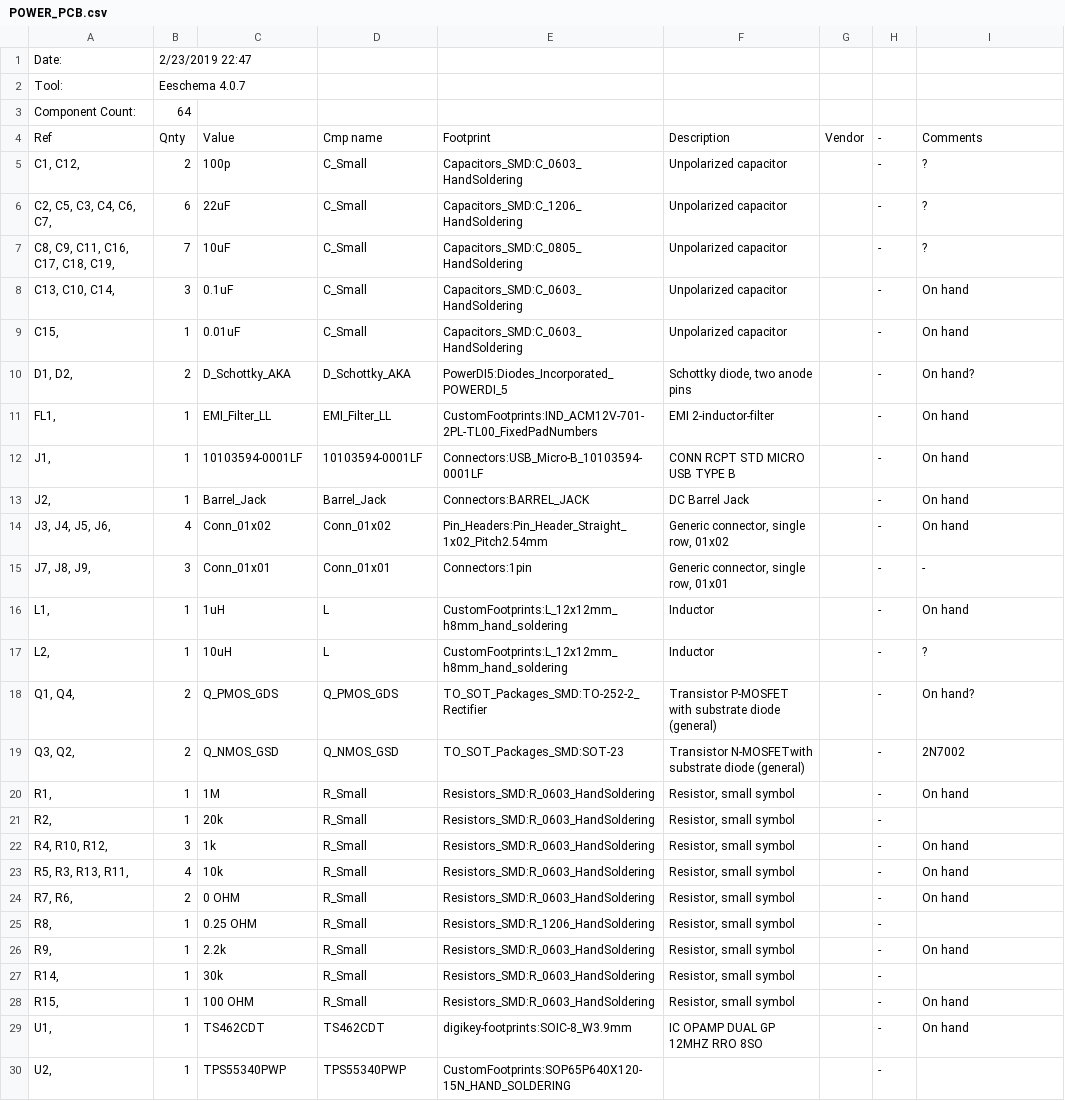
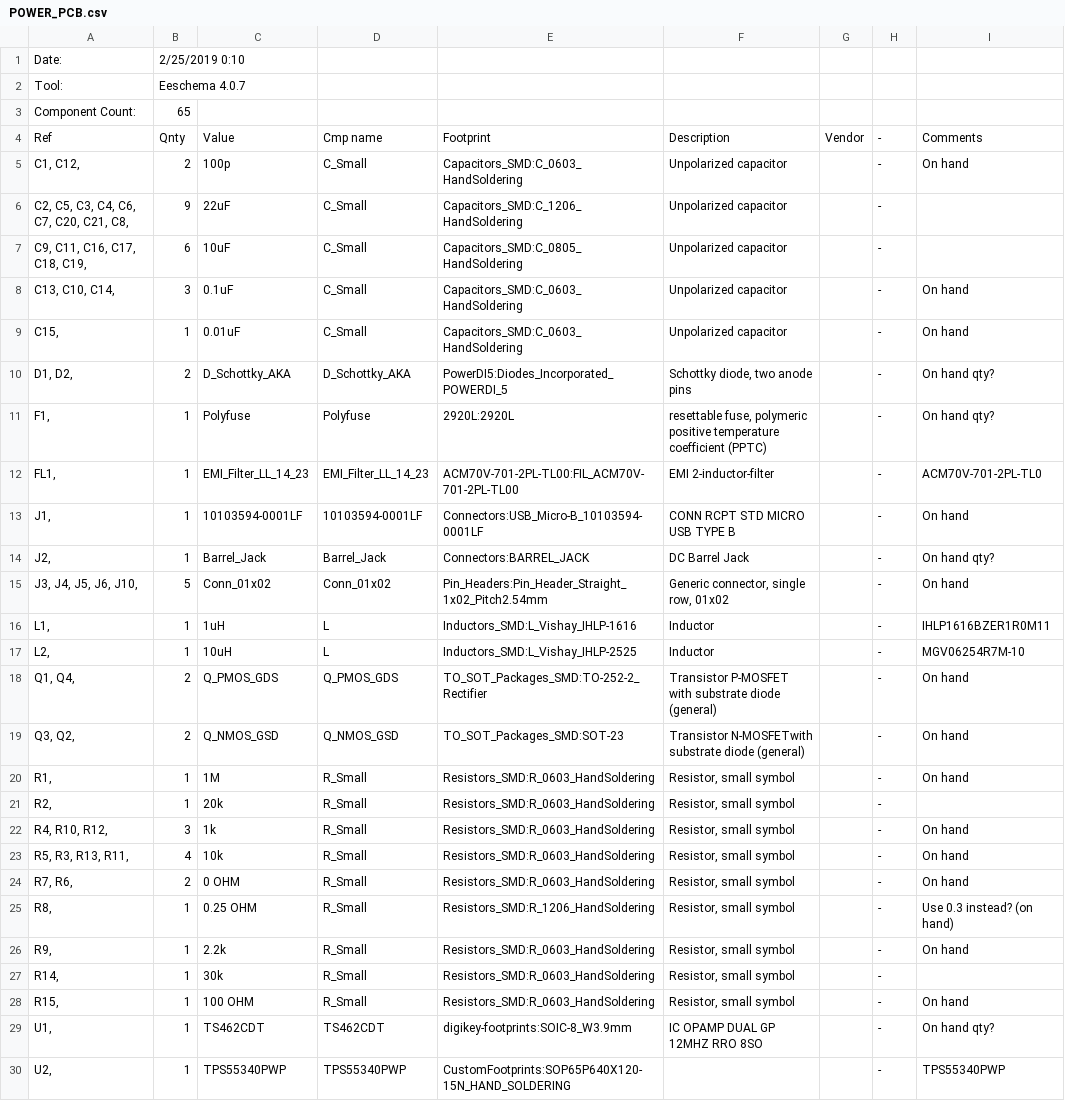
Before and after one commit to EEJeffMan/LED_Lamp, a CSV file: POWER_PCB/POWER_PCB.csv, drawn as a sheet.

Commit message:
Finished controller layout, and 80% done with power PCB layout.

```diff
--- a/POWER_PCB/POWER_PCB.csv
+++ b/POWER_PCB/POWER_PCB.csv
@@ -1,20 +1,20 @@
-Date:,2/23/2019 22:47,,,,,,,
+Date:,2/25/2019 0:10,,,,,,,
 Tool:,Eeschema 4.0.7,,,,,,,
-Component Count:,64,,,,,,,
+Component Count:,65,,,,,,,
 Ref,Qnty,Value,Cmp name,Footprint,Description,Vendor,-,Comments
-"C1, C12, ",2,100p,C_Small,Capacitors_SMD:C_0603_HandSoldering,Unpolarized capacitor,,-,?
-"C2, C5, C3, C4, C6, C7, ",6,22uF,C_Small,Capacitors_SMD:C_1206_HandSoldering,Unpolarized capacitor,,-,?
-"C8, C9, C11, C16, C17, C18, C19, ",7,10uF,C_Small,Capacitors_SMD:C_0805_HandSoldering,Unpolarized capacitor,,-,?
+"C1, C12, ",2,100p,C_Small,Capacitors_SMD:C_0603_HandSoldering,Unpolarized capacitor,,-,On hand
+"C2, C5, C3, C4, C6, C7, C20, C21, C8, ",9,22uF,C_Small,Capacitors_SMD:C_1206_HandSoldering,Unpolarized capacitor,,-,
+"C9, C11, C16, C17, C18, C19, ",6,10uF,C_Small,Capacitors_SMD:C_0805_HandSoldering,Unpolarized capacitor,,-,
 "C13, C10, C14, ",3,0.1uF,C_Small,Capacitors_SMD:C_0603_HandSoldering,Unpolarized capacitor,,-,On hand
 "C15, ",1,0.01uF,C_Small,Capacitors_SMD:C_0603_HandSoldering,Unpolarized capacitor,,-,On hand
-"D1, D2, ",2,D_Schottky_AKA,D_Schottky_AKA,PowerDI5:Diodes_Incorporated_POWERDI_5,"Schottky diode, two anode pins",,-,On hand?
-"FL1, ",1,EMI_Filter_LL,EMI_Filter_LL,CustomFootprints:IND_ACM12V-701-2PL-TL00_FixedPadNumbers,EMI 2-inductor-filter,,-,On hand
+"D1, D2, ",2,D_Schottky_AKA,D_Schottky_AKA,PowerDI5:Diodes_Incorporated_POWERDI_5,"Schottky diode, two anode pins",,-,On hand qty?
+"F1, ",1,Polyfuse,Polyfuse,2920L:2920L,"resettable fuse, polymeric positive temperature coefficient (PPTC)",,-,On hand qty?
+"FL1, ",1,EMI_Filter_LL_14_23,EMI_Filter_LL_14_23,ACM70V-701-2PL-TL00:FIL_ACM70V-701-2PL-TL00,EMI 2-inductor-filter,,-,ACM70V-701-2PL-TL0
 "J1, ",1,10103594-0001LF,10103594-0001LF,Connectors:USB_Micro-B_10103594-0001LF,CONN RCPT STD MICRO USB TYPE B,,-,On hand
-"J2, ",1,Barrel_Jack,Barrel_Jack,Connectors:BARREL_JACK,DC Barrel Jack,,-,On hand
-"J3, J4, J5, J6, ",4,Conn_01x02,Conn_01x02,Pin_Headers:Pin_Header_Straight_1x02_Pitch2.54mm,"Generic connector, single row, 01x02",,-,On hand
-"J7, J8, J9, ",3,Conn_01x01,Conn_01x01,Connectors:1pin,"Generic connector, single row, 01x01",,-,-
-"L1, ",1,1uH,L,CustomFootprints:L_12x12mm_h8mm_hand_soldering,Inductor,,-,On hand
-"L2, ",1,10uH,L,CustomFootprints:L_12x12mm_h8mm_hand_soldering,Inductor,,-,?
-"Q1, Q4, ",2,Q_PMOS_GDS,Q_PMOS_GDS,TO_SOT_Packages_SMD:TO-252-2_Rectifier,Transistor P-MOSFET with substrate diode (general),,-,On hand?
-"Q3, Q2, ",2,Q_NMOS_GSD,Q_NMOS_GSD,TO_SOT_Packages_SMD:SOT-23,Transistor N-MOSFETwith substrate diode (general),,-,2N7002
+"J2, ",1,Barrel_Jack,Barrel_Jack,Connectors:BARREL_JACK,DC Barrel Jack,,-,On hand qty?
+"J3, J4, J5, J6, J10, ",5,Conn_01x02,Conn_01x02,Pin_Headers:Pin_Header_Straight_1x02_Pitch2.54mm,"Generic connector, single row, 01x02",,-,On hand
+"L1, ",1,1uH,L,Inductors_SMD:L_Vishay_IHLP-1616,Inductor,,-,IHLP1616BZER1R0M11
+"L2, ",1,10uH,L,Inductors_SMD:L_Vishay_IHLP-2525,Inductor,,-,MGV06254R7M-10
+"Q1, Q4, ",2,Q_PMOS_GDS,Q_PMOS_GDS,TO_SOT_Packages_SMD:TO-252-2_Rectifier,Transistor P-MOSFET with substrate diode (general),,-,On hand
+"Q3, Q2, ",2,Q_NMOS_GSD,Q_NMOS_GSD,TO_SOT_Packages_SMD:SOT-23,Transistor N-MOSFETwith substrate diode (general),,-,On hand
 "R1, ",1,1M,R_Small,Resistors_SMD:R_0603_HandSoldering,"Resistor, small symbol",,-,On hand
@@ -24,3 +24,3 @@ Ref,Qnty,Value,Cmp name,Footprint,Description,Vendor,-,Comments
 "R7, R6, ",2,0 OHM,R_Small,Resistors_SMD:R_0603_HandSoldering,"Resistor, small symbol",,-,On hand
-"R8, ",1,0.25 OHM,R_Small,Resistors_SMD:R_1206_HandSoldering,"Resistor, small symbol",,-,
+"R8, ",1,0.25 OHM,R_Small,Resistors_SMD:R_1206_HandSoldering,"Resistor, small symbol",,-,Use 0.3 instead? (on hand)
 "R9, ",1,2.2k,R_Small,Resistors_SMD:R_0603_HandSoldering,"Resistor, small symbol",,-,On hand
@@ -28,3 +28,3 @@ Ref,Qnty,Value,Cmp name,Footprint,Description,Vendor,-,Comments
 "R15, ",1,100 OHM,R_Small,Resistors_SMD:R_0603_HandSoldering,"Resistor, small symbol",,-,On hand
-"U1, ",1,TS462CDT,TS462CDT,digikey-footprints:SOIC-8_W3.9mm,IC OPAMP DUAL GP 12MHZ RRO 8SO ,,-,On hand
-"U2, ",1,TPS55340PWP,TPS55340PWP,CustomFootprints:SOP65P640X120-15N_HAND_SOLDERING,,,-,
+"U1, ",1,TS462CDT,TS462CDT,digikey-footprints:SOIC-8_W3.9mm,IC OPAMP DUAL GP 12MHZ RRO 8SO ,,-,On hand qty?
+"U2, ",1,TPS55340PWP,TPS55340PWP,CustomFootprints:SOP65P640X120-15N_HAND_SOLDERING,,,-,TPS55340PWP
```
Also changed, not shown: CONTROLLER_PCB/CONTROLLER_PCB.csv, 9 other files.
